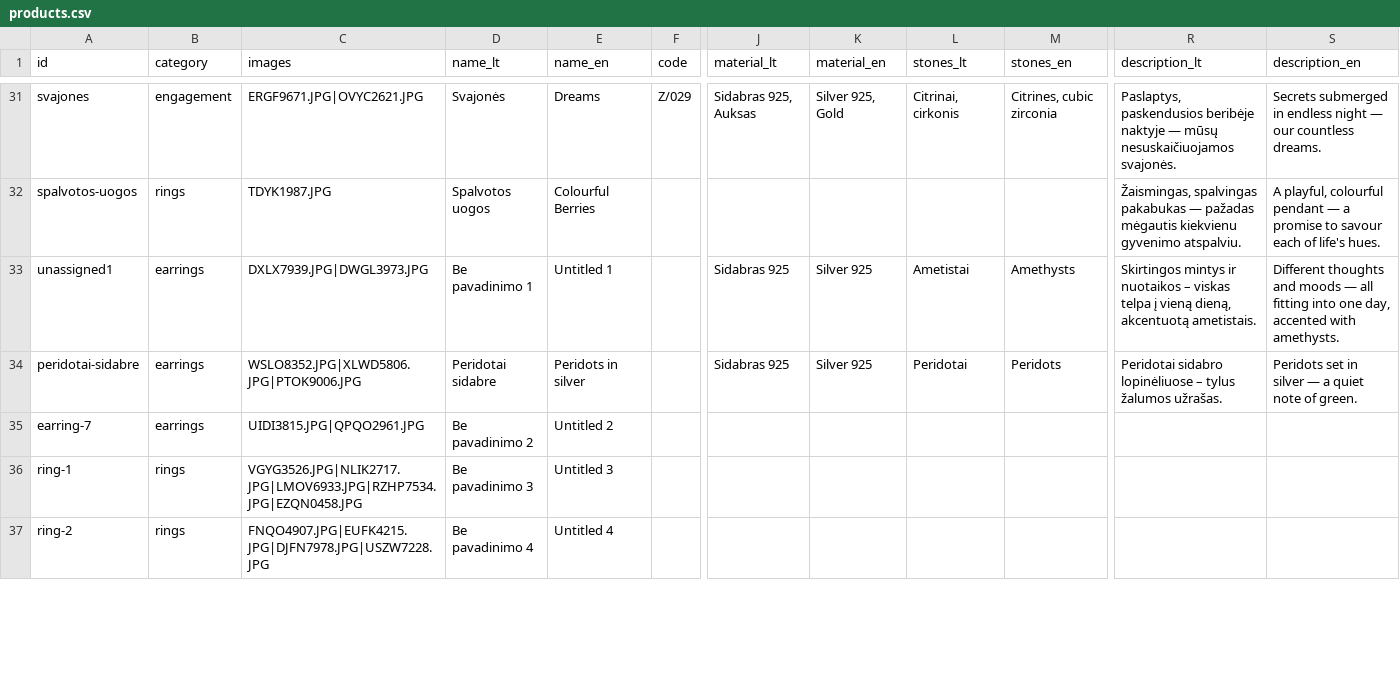
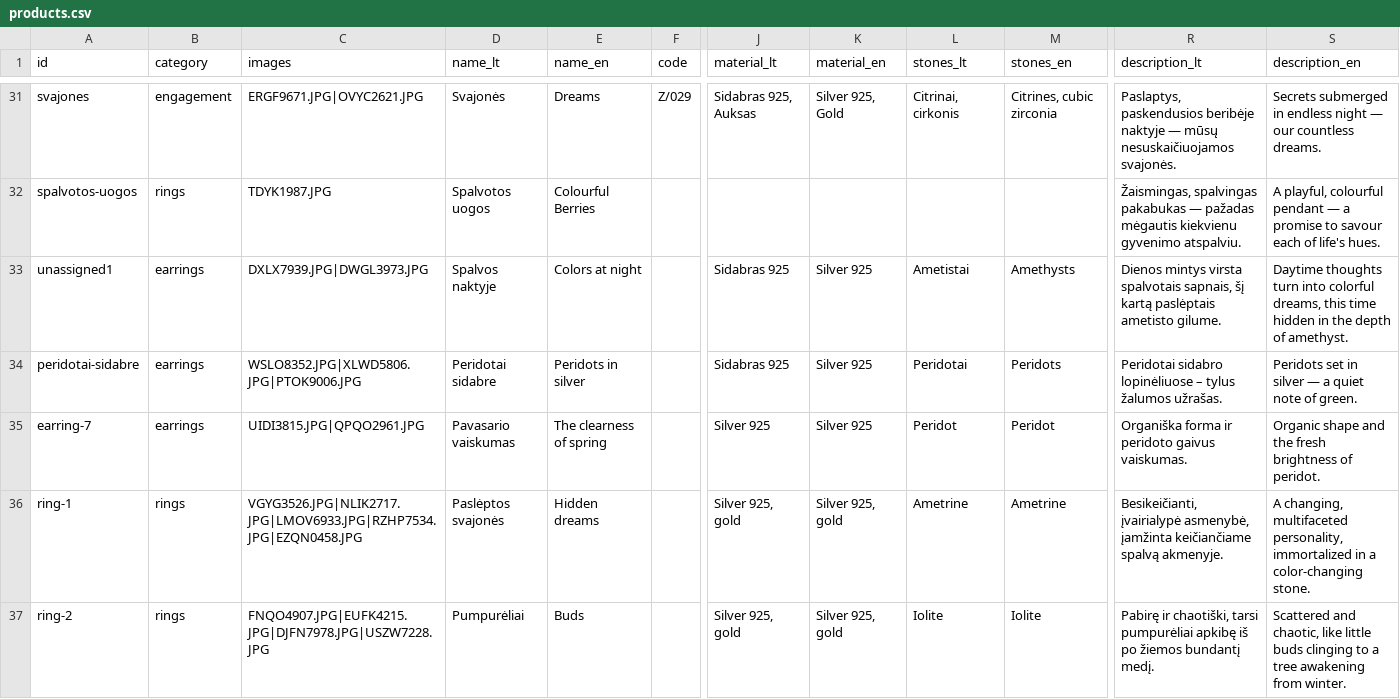
Before and after one commit to orianaledesma/rimaberg-website, a CSV file: content/products.csv, drawn as a sheet; only a part is shown, gaps mark what is left out; the diff covers the shown part only; the diff names each change by its address in the sheet, - before the commit and + after, or states it on an @@ line.

```diff
--- a/content/products.csv
+++ b/content/products.csv
-D33 (name_lt): Be pavadinimo 1
+D33 (name_lt): Spalvos naktyje
-E33 (name_en): Untitled 1
+E33 (name_en): Colors at night
-R33 (description_lt): Skirtingos mintys ir nuotaikos – viskas telpa į vieną dieną, akcentuotą ametistais.
+R33 (description_lt): Dienos mintys virsta spalvotais sapnais, šį kartą paslėptais ametisto gilume.
-S33 (description_en): Different thoughts and moods — all fitting into one day, accented with amethysts.
+S33 (description_en): Daytime thoughts turn into colorful dreams, this time hidden in the depth of amethyst.
-D35 (name_lt): Be pavadinimo 2
+D35 (name_lt): Pavasario vaiskumas
-E35 (name_en): Untitled 2
+E35 (name_en): The clearness of spring
-J35 (material_lt): (empty)
+J35 (material_lt): Silver 925
-K35 (material_en): (empty)
+K35 (material_en): Silver 925
-L35 (stones_lt): (empty)
+L35 (stones_lt): Peridot
-M35 (stones_en): (empty)
+M35 (stones_en): Peridot
-R35 (description_lt): (empty)
+R35 (description_lt): Organiška forma ir peridoto gaivus vaiskumas.
-S35 (description_en): (empty)
+S35 (description_en): Organic shape and the fresh brightness of peridot.
-D36 (name_lt): Be pavadinimo 3
+D36 (name_lt): Paslėptos svajonės
-E36 (name_en): Untitled 3
+E36 (name_en): Hidden dreams
-J36:J37 (material_lt): (empty)
+J36:J37 (material_lt): Silver 925, gold
-K36:K37 (material_en): (empty)
+K36:K37 (material_en): Silver 925, gold
-L36 (stones_lt): (empty)
+L36 (stones_lt): Ametrine
-M36 (stones_en): (empty)
+M36 (stones_en): Ametrine
-R36 (description_lt): (empty)
+R36 (description_lt): Besikeičianti, įvairialypė asmenybė, įamžinta keičiančiame spalvą akmenyje.
-S36 (description_en): (empty)
+S36 (description_en): A changing, multifaceted personality, immortalized in a color-changing stone.
-D37 (name_lt): Be pavadinimo 4
+D37 (name_lt): Pumpurėliai
-E37 (name_en): Untitled 4
+E37 (name_en): Buds
-L37 (stones_lt): (empty)
+L37 (stones_lt): Iolite
-M37 (stones_en): (empty)
+M37 (stones_en): Iolite
-R37 (description_lt): (empty)
+R37 (description_lt): Pabirę ir chaotiški, tarsi pumpurėliai apkibę iš po žiemos bundantį medį.
-S37 (description_en): (empty)
+S37 (description_en): Scattered and chaotic, like little buds clinging to a tree awakening from winter.
```
Also changed, not shown: 110 edited cells elsewhere in this file, 5 other files.
